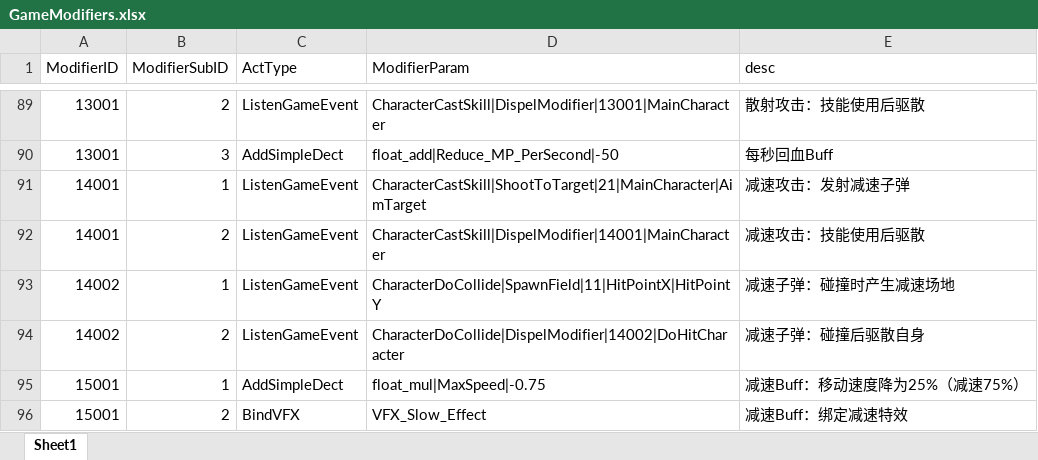
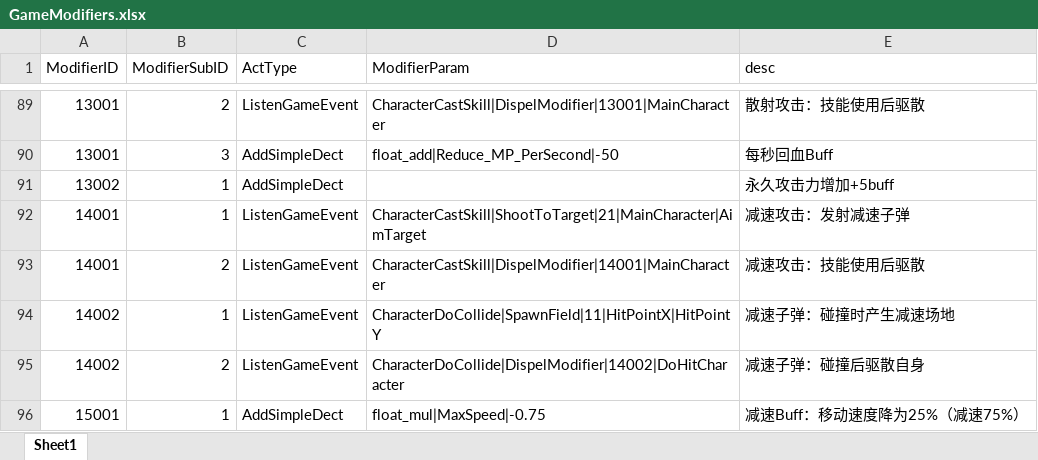
Before and after one commit to WXC-HUB/Project3D, an Excel workbook: Assets/Configs/GameModifiers.xlsx, sheet Sheet1, drawn as a sheet; only a part is shown, gaps mark what is left out; the shorter side is filled out with more unchanged rows; values as stored, in another font and other column widths than the file's, no borders; the diff names each change by its address in the sheet, - before the commit and + after, or states it on an @@ line.

```diff
--- a/Assets/Configs/GameModifiers.xlsx (sheet Sheet1)
+++ b/Assets/Configs/GameModifiers.xlsx (sheet Sheet1)
+row 91: 13002 | 1 | AddSimpleDect |  | 永久攻击力增加+5buff
```
Also changed, not shown: Assets/Configs/Dishs.xlsx, Assets/Configs/GameCharacters.xlsx, 7 other files.
